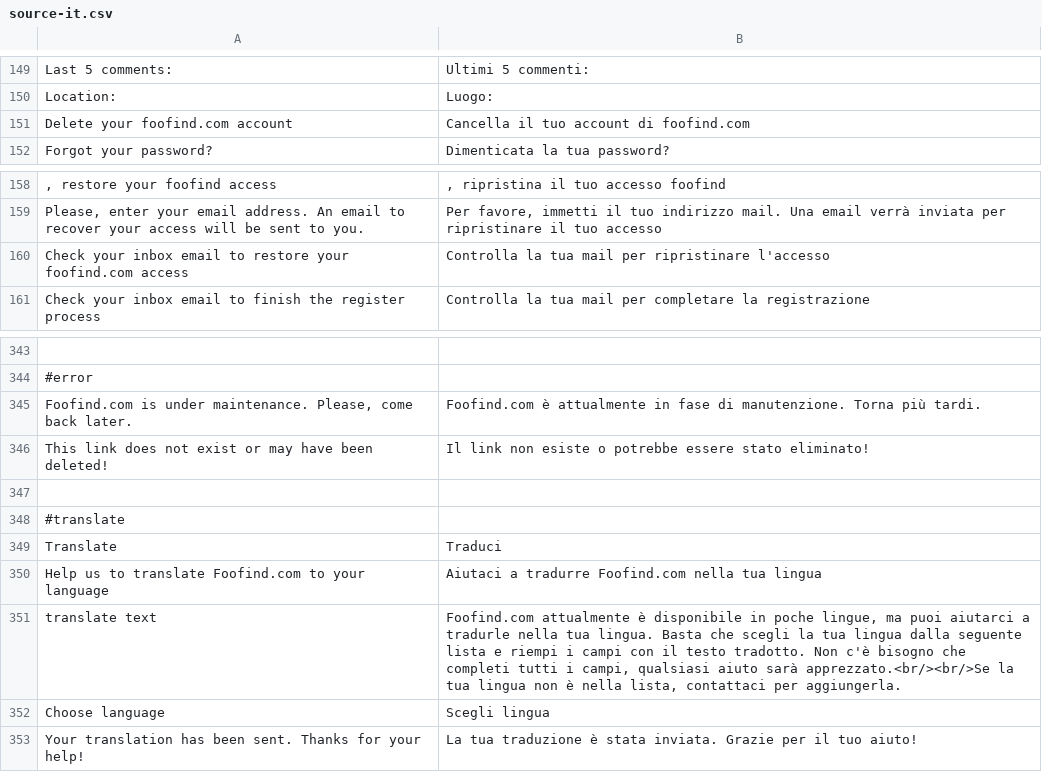
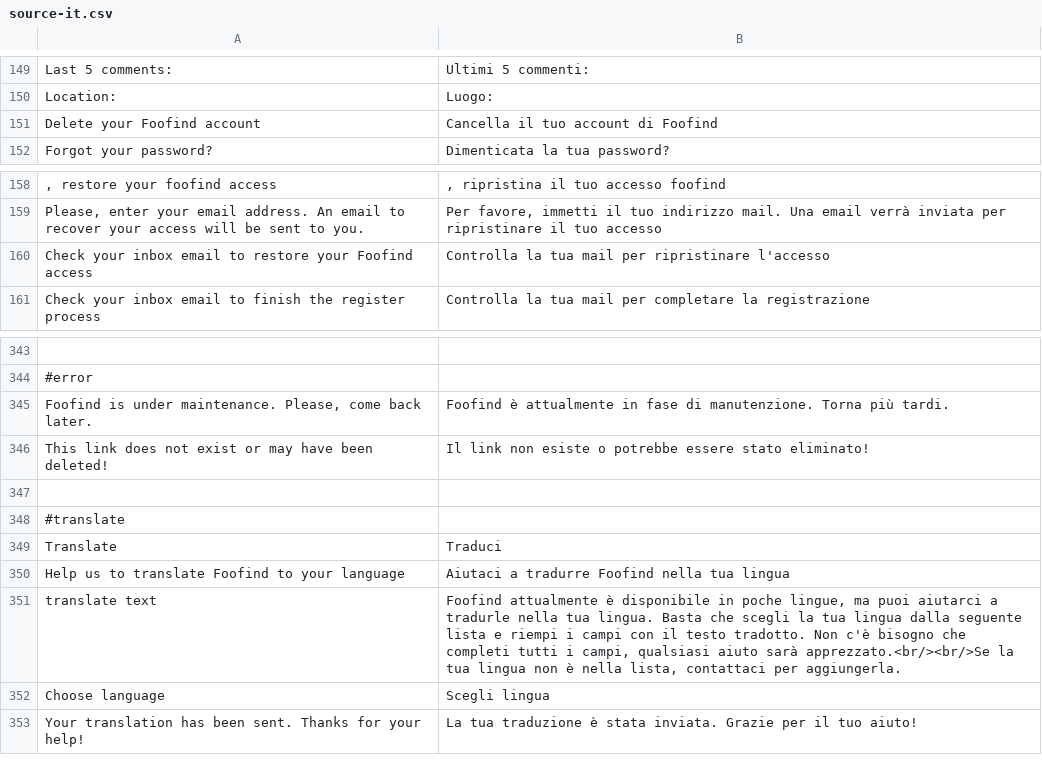
Before and after one commit to Weej1/foofind, a CSV file: application/lang/source-it.csv, drawn as a sheet; only a part is shown, gaps mark what is left out.

```diff
--- a/application/lang/source-it.csv
+++ b/application/lang/source-it.csv
@@ -150,3 +150,3 @@
 "Location:";"Luogo:"
-"Delete your foofind.com account";"Cancella il tuo account di foofind.com"
+"Delete your Foofind account";"Cancella il tuo account di Foofind"
 "Forgot your password?";"Dimenticata la tua password?"
@@ -159,3 +159,3 @@
 "Please, enter your email address. An email to recover your access will be sent to you.";"Per favore, immetti il tuo indirizzo mail. Una email verrà inviata per ripristinare il tuo accesso"
-"Check your inbox email to restore your foofind.com access";"Controlla la tua mail per ripristinare l'accesso"
+"Check your inbox email to restore your Foofind access";"Controlla la tua mail per ripristinare l'accesso"
 "Check your inbox email to finish the register process";"Controlla la tua mail per completare la registrazione"
@@ -344,3 +344,3 @@
 #error
-"Foofind.com is under maintenance. Please, come back later.";"Foofind.com è attualmente in fase di manutenzione. Torna più tardi."
+"Foofind is under maintenance. Please, come back later.";"Foofind è attualmente in fase di manutenzione. Torna più tardi."
 "This link does not exist or may have been deleted!";"Il link non esiste o potrebbe essere stato eliminato!"
@@ -349,4 +349,4 @@
 "Translate";"Traduci"
-"Help us to translate Foofind.com to your language";"Aiutaci a tradurre Foofind.com nella tua lingua"
-"translate text";"Foofind.com attualmente è disponibile in poche lingue, ma puoi aiutarci a tradurle nella tua lingua. Basta che scegli la tua lingua dalla seguente lista e riempi i campi con il testo tradotto. Non c'è bisogno che completi tutti i campi, qualsiasi aiuto sarà apprezzato.<br/><br/>Se la tua lingua non è nella lista, contattaci per aggiungerla."
+"Help us to translate Foofind to your language";"Aiutaci a tradurre Foofind nella tua lingua"
+"translate text";"Foofind attualmente è disponibile in poche lingue, ma puoi aiutarci a tradurle nella tua lingua. Basta che scegli la tua lingua dalla seguente lista e riempi i campi con il testo tradotto. Non c'è bisogno che completi tutti i campi, qualsiasi aiuto sarà apprezzato.<br/><br/>Se la tua lingua non è nella lista, contattaci per aggiungerla."
 "Choose language";"Scegli lingua"
```
Also changed, not shown: application/lang/source-ca.csv, application/lang/source-es.csv, 31 other files.
